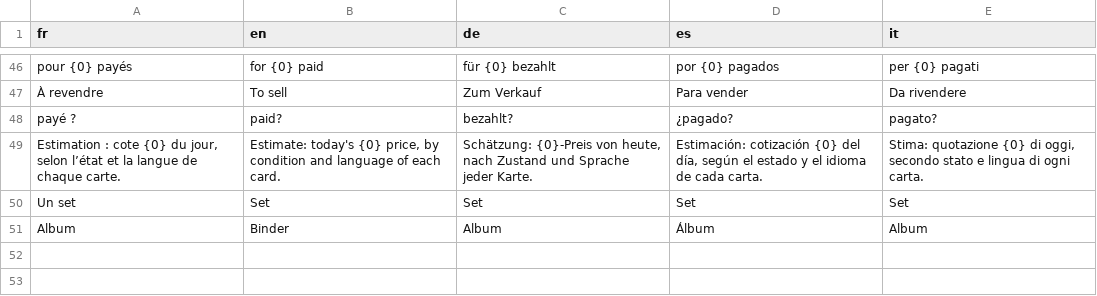
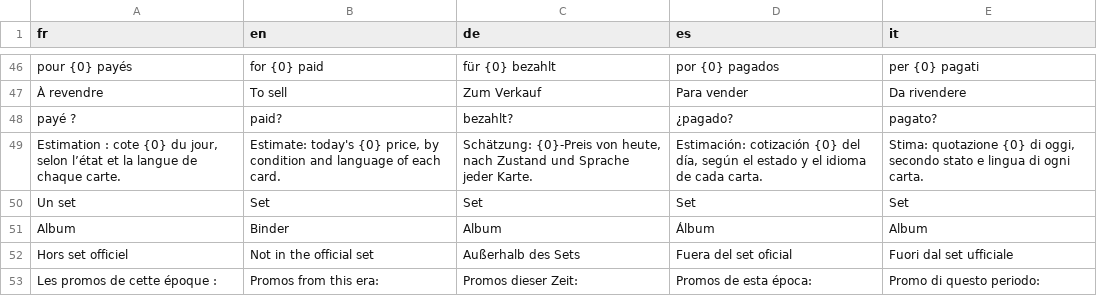
Before and after one commit to blevdosmiles/callit, a TSV file: i18n/textes-collection-ecran.tsv, drawn as a sheet; only a part is shown, gaps mark what is left out.

```diff
--- a/i18n/textes-collection-ecran.tsv
+++ b/i18n/textes-collection-ecran.tsv
@@ -51 +51,3 @@ Un set	Set	Set	Set	Set
 Album	Binder	Album	Álbum	Album
+Hors set officiel	Not in the official set	Außerhalb des Sets	Fuera del set oficial	Fuori dal set ufficiale
+Les promos de cette époque :	Promos from this era:	Promos dieser Zeit:	Promos de esta época:	Promo di questo periodo:
```
Also changed, not shown: 7 other files.
